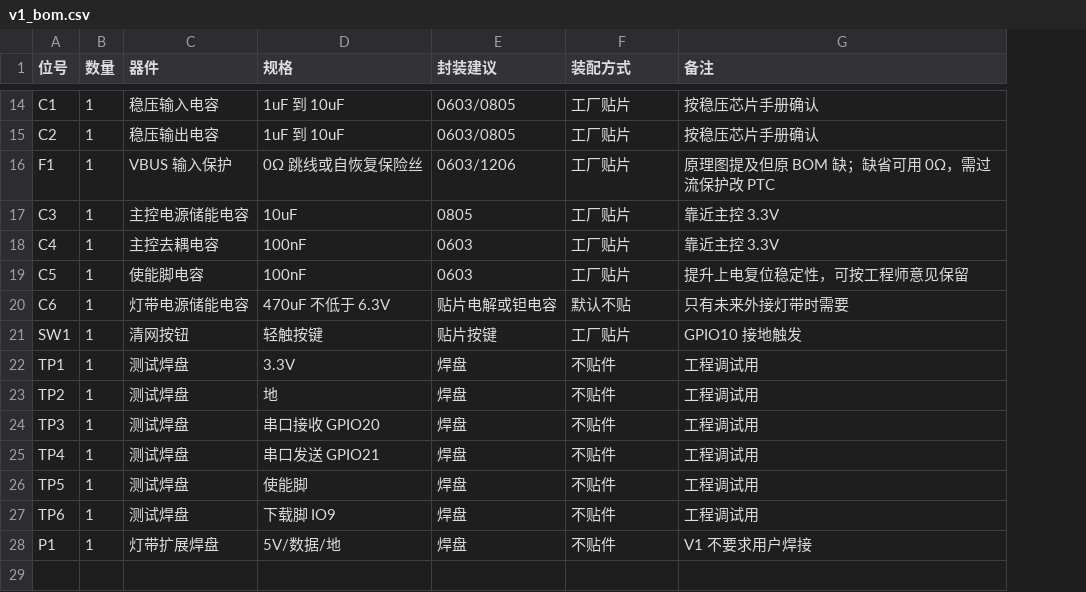
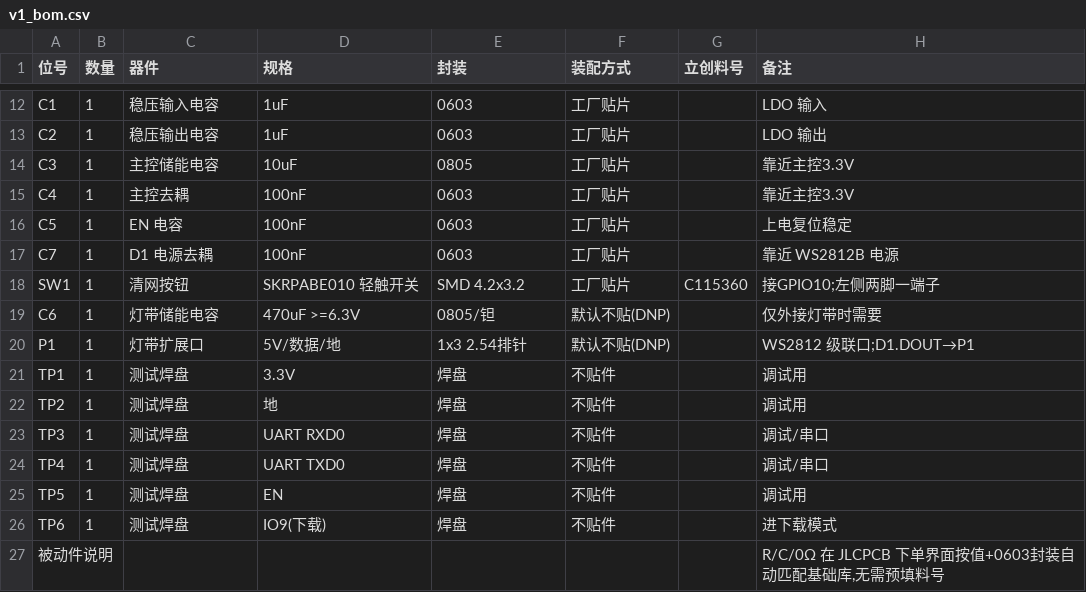
Before and after one commit to laofahai/vibe-lamp, a CSV file: hardware/v1_bom.csv, drawn as a sheet; only a part is shown, gaps mark what is left out; removed rows and columns are numbered as before the commit, all else as after; the diff covers the shown part only; the diff names each change by its address in the sheet, - before the commit and + after, or states it on an @@ line.

```diff
--- a/hardware/v1_bom.csv
+++ b/hardware/v1_bom.csv
+column G (立创料号), row 18: C115360
-E1: 封装建议
+E1: 封装
-D12:D13 (规格): 1uF 到 10uF
+D12:D13 (规格): 1uF
-E12:E13 (封装): 0603/0805
+E12:E13 (封装): 0603
-H12 (备注): 按稳压芯片手册确认
+H12 (备注): LDO 输入
-H13 (备注): 按稳压芯片手册确认
+H13 (备注): LDO 输出
-row 16: F1 | 1 | VBUS 输入保护 | 0Ω 跳线或自恢复保险丝 | 0603/1206 | 工厂贴片 | 原理图提及但原 BOM 缺；缺省可用 0Ω，需过流保护改 PTC
-C14 (器件): 主控电源储能电容
+C14 (器件): 主控储能电容
-H14:H15 (备注): 靠近主控 3.3V
+H14:H15 (备注): 靠近主控3.3V
-C15 (器件): 主控去耦电容
+C15 (器件): 主控去耦
-C16 (器件): 使能脚电容
+C16 (器件): EN 电容
-H16 (备注): 提升上电复位稳定性，可按工程师意见保留
+H16 (备注): 上电复位稳定
-row 20: C6 | 1 | 灯带电源储能电容 | 470uF 不低于 6.3V | 贴片电解或钽电容 | 默认不贴 | 只有未来外接灯带时需要
+row 17: C7 | 1 | D1 电源去耦 | 100nF | 0603 | 工厂贴片 |  | 靠近 WS2812B 电源
-D18 (规格): 轻触按键
+D18 (规格): SKRPABE010 轻触开关
-E18 (封装): 贴片按键
+E18 (封装): SMD 4.2x3.2
-H18 (备注): GPIO10 接地触发
+H18 (备注): 接GPIO10;左侧两脚一端子
+row 19: C6 | 1 | 灯带储能电容 | 470uF >=6.3V | 0805/钽 | 默认不贴(DNP) |  | 仅外接灯带时需要
+row 20: P1 | 1 | 灯带扩展口 | 5V/数据/地 | 1x3 2.54排针 | 默认不贴(DNP) |  | WS2812 级联口;D1.DOUT→P1
-H21:H22 (备注): 工程调试用
+H21:H22 (备注): 调试用
-D23 (规格): 串口接收 GPIO20
+D23 (规格): UART RXD0
-H23:H24 (备注): 工程调试用
+H23:H24 (备注): 调试/串口
-D24 (规格): 串口发送 GPIO21
+D24 (规格): UART TXD0
-D25 (规格): 使能脚
+D25 (规格): EN
-H25 (备注): 工程调试用
+H25 (备注): 调试用
-D26 (规格): 下载脚 IO9
+D26 (规格): IO9(下载)
-H26 (备注): 工程调试用
+H26 (备注): 进下载模式
-row 28: P1 | 1 | 灯带扩展焊盘 | 5V/数据/地 | 焊盘 | 不贴件 | V1 不要求用户焊接
+row 27: 被动件说明 |  |  |  |  |  |  | R/C/0Ω 在 JLCPCB 下单界面按值+0603封装自动匹配基础库,无需预填料号
```
Also changed, not shown: 1 added row, 3 removed rows and 26 edited cells elsewhere in this file, hardware/kicad/vibe_lamp_core_v1/fab/vibe_lamp_core_v1-bom.csv, hardware/kicad/vibe_lamp_core_v1/fab/vibe_lamp_core_v1-cpl.csv, 24 other files.
